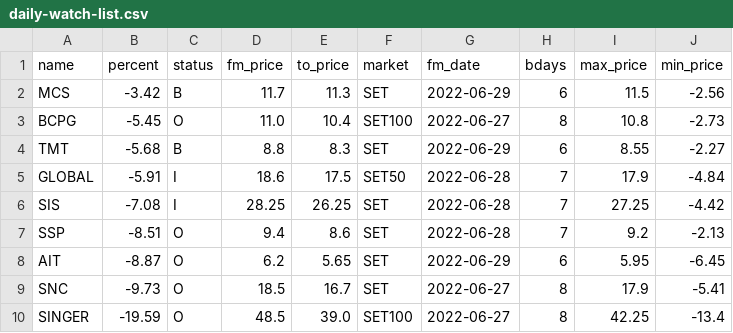
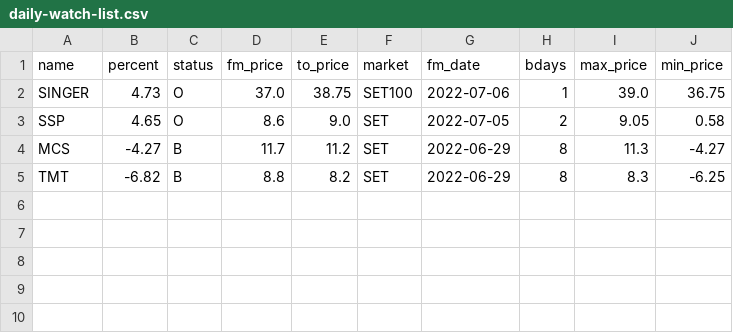
Before and after one commit to santimcs/A8, a CSV file: Data/daily-watch-list.csv, drawn as a sheet.

```diff
--- a/Data/daily-watch-list.csv
+++ b/Data/daily-watch-list.csv
@@ -1,10 +1,5 @@
 name,percent,status,fm_price,to_price,market,fm_date,bdays,max_price,min_price
-MCS,-3.42,B,11.7,11.3,SET,2022-06-29,6,11.5,-2.56
-BCPG,-5.45,O,11.0,10.4,SET100,2022-06-27,8,10.8,-2.73
-TMT,-5.68,B,8.8,8.3,SET,2022-06-29,6,8.55,-2.27
-GLOBAL,-5.91,I,18.6,17.5,SET50,2022-06-28,7,17.9,-4.84
-SIS,-7.08,I,28.25,26.25,SET,2022-06-28,7,27.25,-4.42
-SSP,-8.51,O,9.4,8.6,SET,2022-06-28,7,9.2,-2.13
-AIT,-8.87,O,6.2,5.65,SET,2022-06-29,6,5.95,-6.45
-SNC,-9.73,O,18.5,16.7,SET,2022-06-27,8,17.9,-5.41
-SINGER,-19.59,O,48.5,39.0,SET100,2022-06-27,8,42.25,-13.4
+SINGER,4.73,O,37.0,38.75,SET100,2022-07-06,1,39.0,36.75
+SSP,4.65,O,8.6,9.0,SET,2022-07-05,2,9.05,0.58
+MCS,-4.27,B,11.7,11.2,SET,2022-06-29,8,11.3,-4.27
+TMT,-6.82,B,8.8,8.2,SET,2022-06-29,8,8.3,-6.25
```
Also changed, not shown: Data/5-day-average.csv, Data/consensus.csv, 21 other files.
